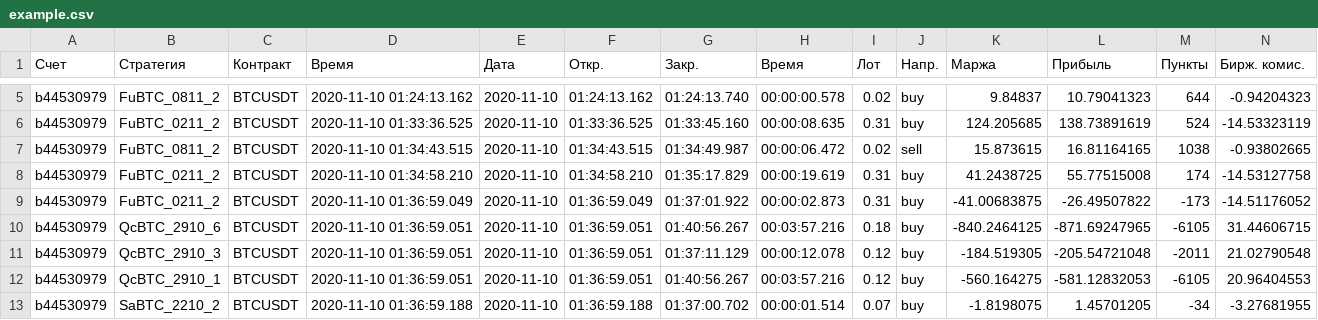
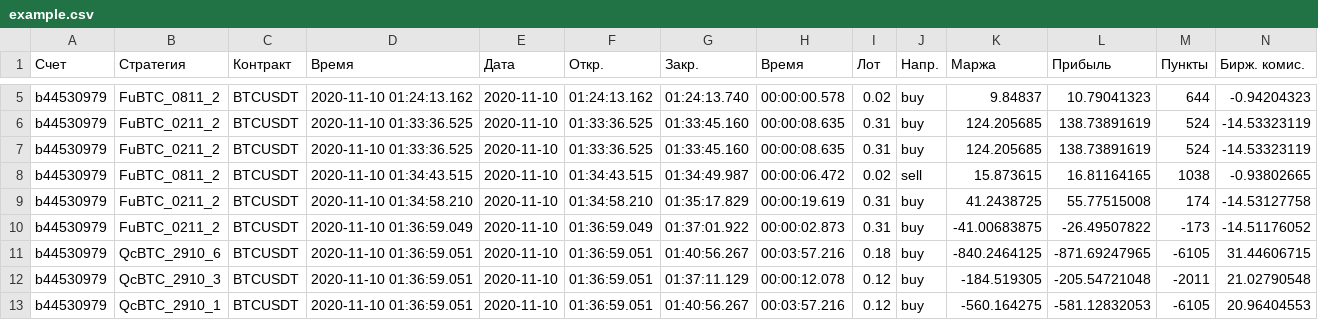
Before and after one commit to rodakalex/readTasks, a CSV file: example.csv, drawn as a sheet; only a part is shown, gaps mark what is left out; the shorter side is filled out with more unchanged rows; rows hold the shown columns only; the diff names each change by its address in the sheet, - before the commit and + after, or states it on an @@ line.

```diff
--- a/example.csv
+++ b/example.csv
+row 7: b44530979 | FuBTC_0211_2 | BTCUSDT | 2020-11-10 01:33:36.525 | 2020-11-10 | 01:33:36.525 | 01:33:45.160 | 00:00:08.635 | 0.31 | buy | 124.205685 | 138.73891619 | 524 | -14.53323119
```
Also changed, not shown: 3 other files.
